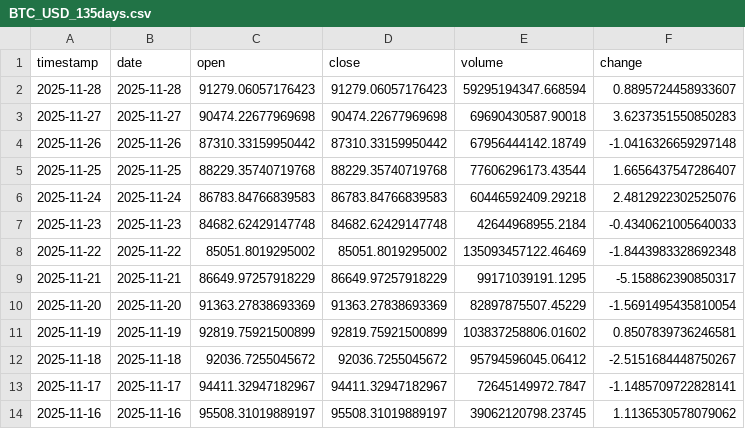
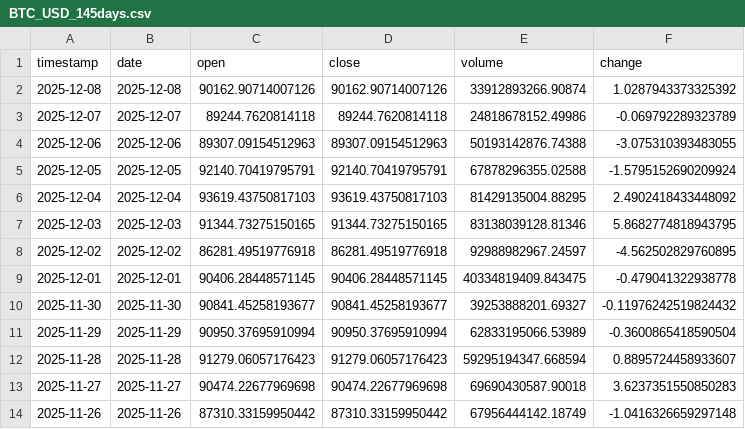
Before and after one commit to ozkanuysal/bitcoin_pred, a CSV file: data/BTC_USD_145days.csv (was data/BTC_USD_135days.csv), drawn as a sheet; only a part is shown; the shorter side is filled out with more unchanged rows; the diff names each change by its address in the sheet, - before the commit and + after, or states it on an @@ line.

```diff
--- a/data/BTC_USD_135days.csv
+++ b/data/BTC_USD_145days.csv
+row 2: 2025-12-08 | 2025-12-08 | 90162.90714007126 | 90162.90714007126 | 33912893266.90874 | 1.0287943373325392
+row 3: 2025-12-07 | 2025-12-07 | 89244.7620814118 | 89244.7620814118 | 24818678152.49986 | -0.069792289323789
+row 4: 2025-12-06 | 2025-12-06 | 89307.09154512963 | 89307.09154512963 | 50193142876.74388 | -3.075310393483055
+row 5: 2025-12-05 | 2025-12-05 | 92140.70419795791 | 92140.70419795791 | 67878296355.02588 | -1.5795152690209924
+row 6: 2025-12-04 | 2025-12-04 | 93619.43750817103 | 93619.43750817103 | 81429135004.88295 | 2.4902418433448092
+row 7: 2025-12-03 | 2025-12-03 | 91344.73275150165 | 91344.73275150165 | 83138039128.81346 | 5.8682774818943795
+row 8: 2025-12-02 | 2025-12-02 | 86281.49519776918 | 86281.49519776918 | 92988982967.24597 | -4.562502829760895
+row 9: 2025-12-01 | 2025-12-01 | 90406.28448571145 | 90406.28448571145 | 40334819409.843475 | -0.479041322938778
+row 10: 2025-11-30 | 2025-11-30 | 90841.45258193677 | 90841.45258193677 | 39253888201.69327 | -0.11976242519824432
+row 11: 2025-11-29 | 2025-11-29 | 90950.37695910994 | 90950.37695910994 | 62833195066.53989 | -0.3600865418590504
```
Also changed, not shown: 1 other file.
